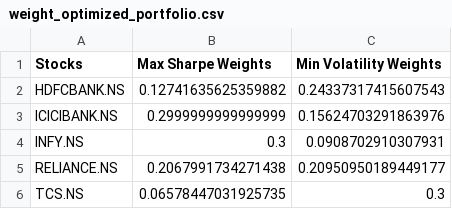
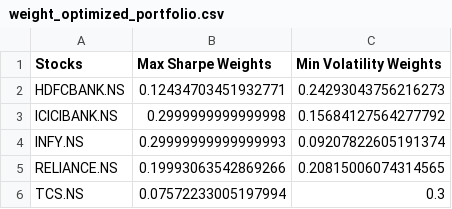
Before and after one commit to Tanish-Verma/Portfolio-Optimization-India, a CSV file: Reports/weight_optimized_portfolio.csv, drawn as a sheet.

```diff
--- a/Reports/weight_optimized_portfolio.csv
+++ b/Reports/weight_optimized_portfolio.csv
@@ -1,6 +1,6 @@
 Stocks,Max Sharpe Weights,Min Volatility Weights
-HDFCBANK.NS,0.12741635625359882,0.24337317415607543
-ICICIBANK.NS,0.2999999999999999,0.15624703291863976
-INFY.NS,0.3,0.0908702910307931
-RELIANCE.NS,0.2067991734271438,0.20950950189449177
-TCS.NS,0.06578447031925735,0.3
+HDFCBANK.NS,0.12434703451932771,0.24293043756216273
+ICICIBANK.NS,0.2999999999999998,0.15684127564277792
+INFY.NS,0.29999999999999993,0.09207822605191374
+RELIANCE.NS,0.19993063542869266,0.20815006074314565
+TCS.NS,0.07572233005197994,0.3
```
Also changed, not shown: Data/close_prices.csv, Data/raw_data.csv, 39 other files.
